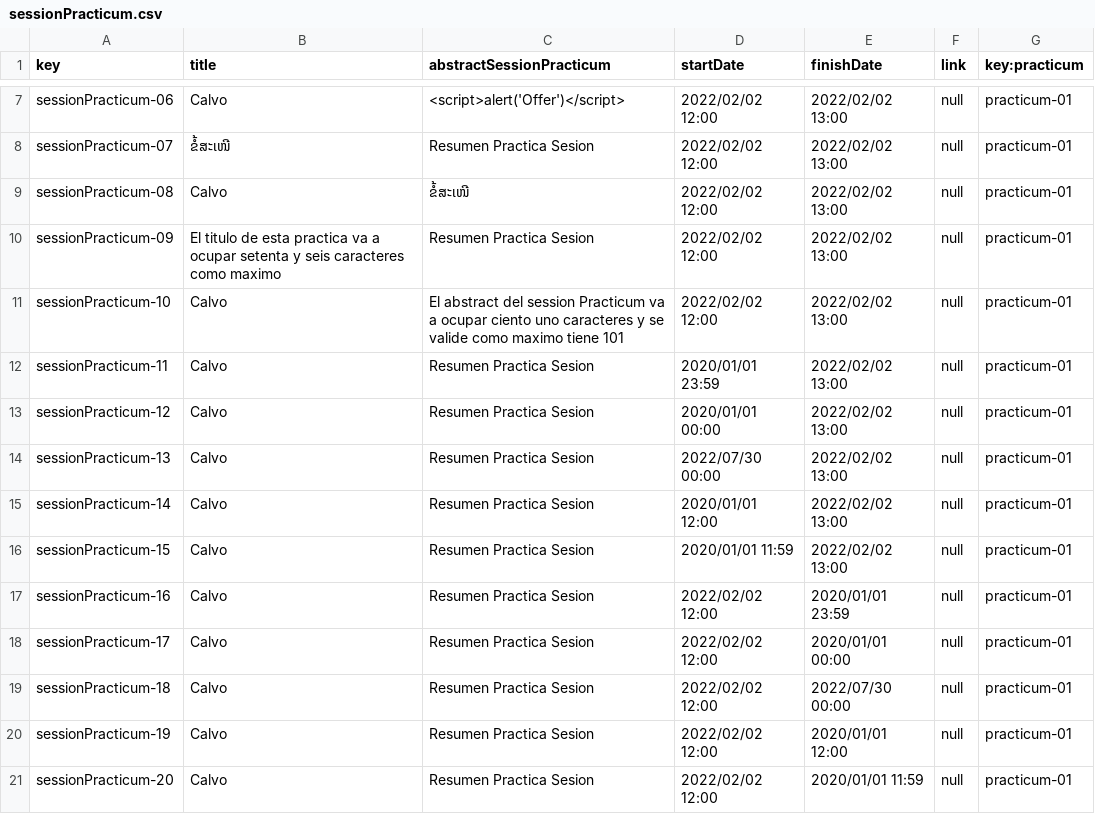
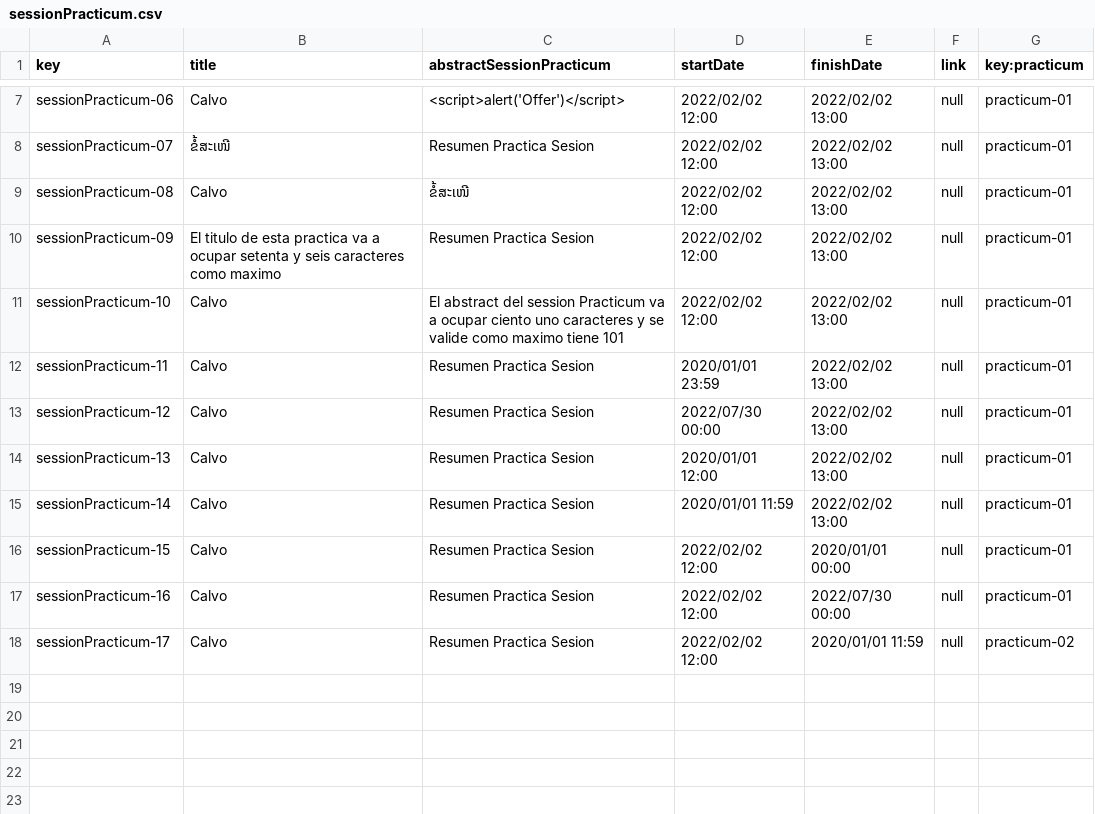
Before and after one commit to marizqlav/Acme-L3-C1.04.14, a CSV file: src/main/webapp/WEB-INF/resources/sample-data/sessionPracticum.csv, drawn as a sheet; only a part is shown, gaps mark what is left out.

```diff
--- a/src/main/webapp/WEB-INF/resources/sample-data/sessionPracticum.csv
+++ b/src/main/webapp/WEB-INF/resources/sample-data/sessionPracticum.csv
@@ -12,10 +12,7 @@ sessionPracticum-10,Calvo,El abstract del session Practicum va a ocupar ciento u
 sessionPracticum-11,Calvo,Resumen Practica Sesion,2020/01/01 23:59,2022/02/02 13:00,null,practicum-01
-sessionPracticum-12,Calvo,Resumen Practica Sesion,2020/01/01 00:00,2022/02/02 13:00,null,practicum-01
-sessionPracticum-13,Calvo,Resumen Practica Sesion,2022/07/30 00:00,2022/02/02 13:00,null,practicum-01
-sessionPracticum-14,Calvo,Resumen Practica Sesion,2020/01/01 12:00,2022/02/02 13:00,null,practicum-01
-sessionPracticum-15,Calvo,Resumen Practica Sesion,2020/01/01 11:59,2022/02/02 13:00,null,practicum-01
-sessionPracticum-16,Calvo,Resumen Practica Sesion,2022/02/02 12:00,2020/01/01 23:59,null,practicum-01
-sessionPracticum-17,Calvo,Resumen Practica Sesion,2022/02/02 12:00,2020/01/01 00:00,null,practicum-01
-sessionPracticum-18,Calvo,Resumen Practica Sesion,2022/02/02 12:00,2022/07/30 00:00,null,practicum-01
-sessionPracticum-19,Calvo,Resumen Practica Sesion,2022/02/02 12:00,2020/01/01 12:00,null,practicum-01
-sessionPracticum-20,Calvo,Resumen Practica Sesion,2022/02/02 12:00,2020/01/01 11:59,null,practicum-01
+sessionPracticum-12,Calvo,Resumen Practica Sesion,2022/07/30 00:00,2022/02/02 13:00,null,practicum-01
+sessionPracticum-13,Calvo,Resumen Practica Sesion,2020/01/01 12:00,2022/02/02 13:00,null,practicum-01
+sessionPracticum-14,Calvo,Resumen Practica Sesion,2020/01/01 11:59,2022/02/02 13:00,null,practicum-01
+sessionPracticum-15,Calvo,Resumen Practica Sesion,2022/02/02 12:00,2020/01/01 00:00,null,practicum-01
+sessionPracticum-16,Calvo,Resumen Practica Sesion,2022/02/02 12:00,2022/07/30 00:00,null,practicum-01
+sessionPracticum-17,Calvo,Resumen Practica Sesion,2022/02/02 12:00,2020/01/01 11:59,null,practicum-02
```
Also changed, not shown: src/main/webapp/WEB-INF/resources/sample-data/company.csv, src/main/webapp/WEB-INF/resources/sample-data/offer.csv.
